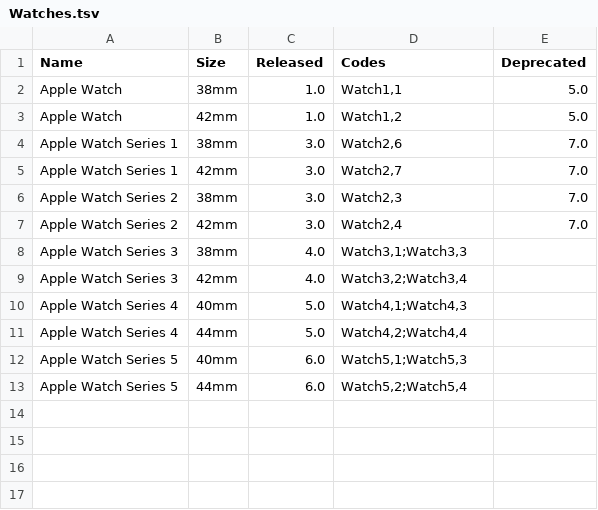
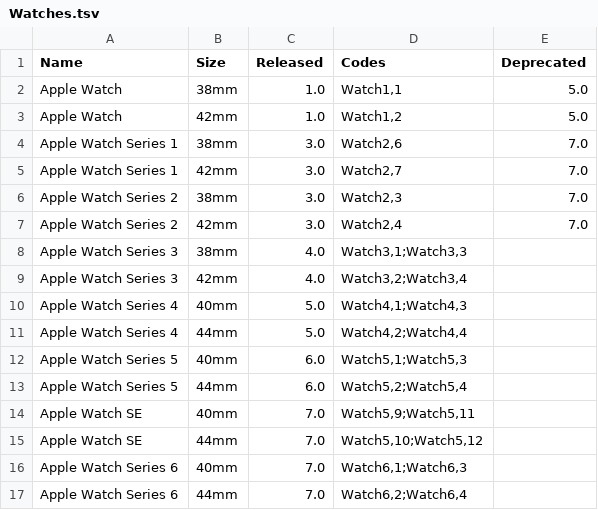
Before and after one commit to detroit-labs/Orchard, a TSV file: Data/Watches.tsv, drawn as a sheet.

```diff
--- a/Data/Watches.tsv
+++ b/Data/Watches.tsv
@@ -13 +13,5 @@ Apple Watch Series 5	40mm	6.0	Watch5,1;Watch5,3
 Apple Watch Series 5	44mm	6.0	Watch5,2;Watch5,4	
+Apple Watch SE	40mm	7.0	Watch5,9;Watch5,11
+Apple Watch SE	44mm	7.0	Watch5,10;Watch5,12
+Apple Watch Series 6	40mm	7.0	Watch6,1;Watch6,3
+Apple Watch Series 6	44mm	7.0	Watch6,2;Watch6,4	
```
Also changed, not shown: Data/iPads.tsv, 10 other files.
